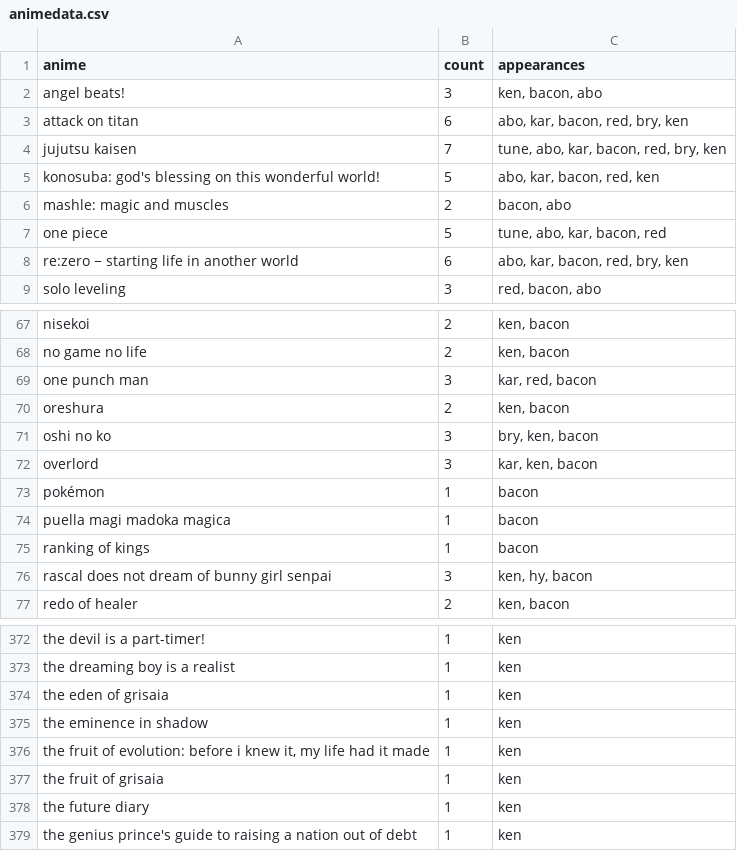
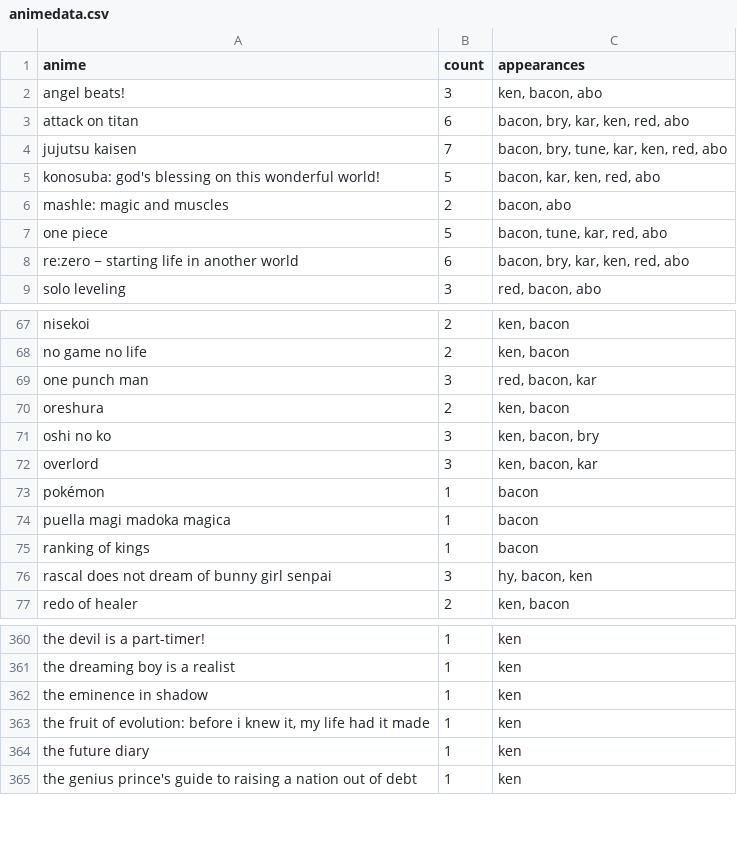
Before and after one commit to bmyj0176/AnimeList, a CSV file: names/animedata.csv, drawn as a sheet; only a part is shown, gaps mark what is left out; the diff covers the shown part only.

```diff
--- a/names/animedata.csv
+++ b/names/animedata.csv
@@ -2,8 +2,8 @@ anime,count,appearances
 angel beats!,3,"ken, bacon, abo"
-attack on titan,6,"abo, kar, bacon, red, bry, ken"
-jujutsu kaisen,7,"tune, abo, kar, bacon, red, bry, ken"
-konosuba: god's blessing on this wonderful world!,5,"abo, kar, bacon, red, ken"
+attack on titan,6,"bacon, bry, kar, ken, red, abo"
+jujutsu kaisen,7,"bacon, bry, tune, kar, ken, red, abo"
+konosuba: god's blessing on this wonderful world!,5,"bacon, kar, ken, red, abo"
 mashle: magic and muscles,2,"bacon, abo"
-one piece,5,"tune, abo, kar, bacon, red"
-re:zero − starting life in another world,6,"abo, kar, bacon, red, bry, ken"
+one piece,5,"bacon, tune, kar, red, abo"
+re:zero − starting life in another world,6,"bacon, bry, kar, ken, red, abo"
 solo leveling,3,"red, bacon, abo"
@@ -68,6 +68,6 @@ nisekoi,2,"ken, bacon"
 no game no life,2,"ken, bacon"
-one punch man,3,"kar, red, bacon"
+one punch man,3,"red, bacon, kar"
 oreshura,2,"ken, bacon"
-oshi no ko,3,"bry, ken, bacon"
-overlord,3,"kar, ken, bacon"
+oshi no ko,3,"ken, bacon, bry"
+overlord,3,"ken, bacon, kar"
 pokémon,1,bacon
@@ -75,3 +75,3 @@ puella magi madoka magica,1,bacon
 ranking of kings,1,bacon
-rascal does not dream of bunny girl senpai,3,"ken, hy, bacon"
+rascal does not dream of bunny girl senpai,3,"hy, bacon, ken"
 redo of healer,2,"ken, bacon"
@@ -373,6 +361,4 @@ the devil is a part-timer!,1,ken
 the dreaming boy is a realist,1,ken
-the eden of grisaia,1,ken
 the eminence in shadow,1,ken
 "the fruit of evolution: before i knew it, my life had it made",1,ken
-the fruit of grisaia,1,ken
 the future diary,1,ken
```
Also changed, not shown: 2 added rows, 20 removed rows and 20 edited cells elsewhere in this file, 2 other files.
